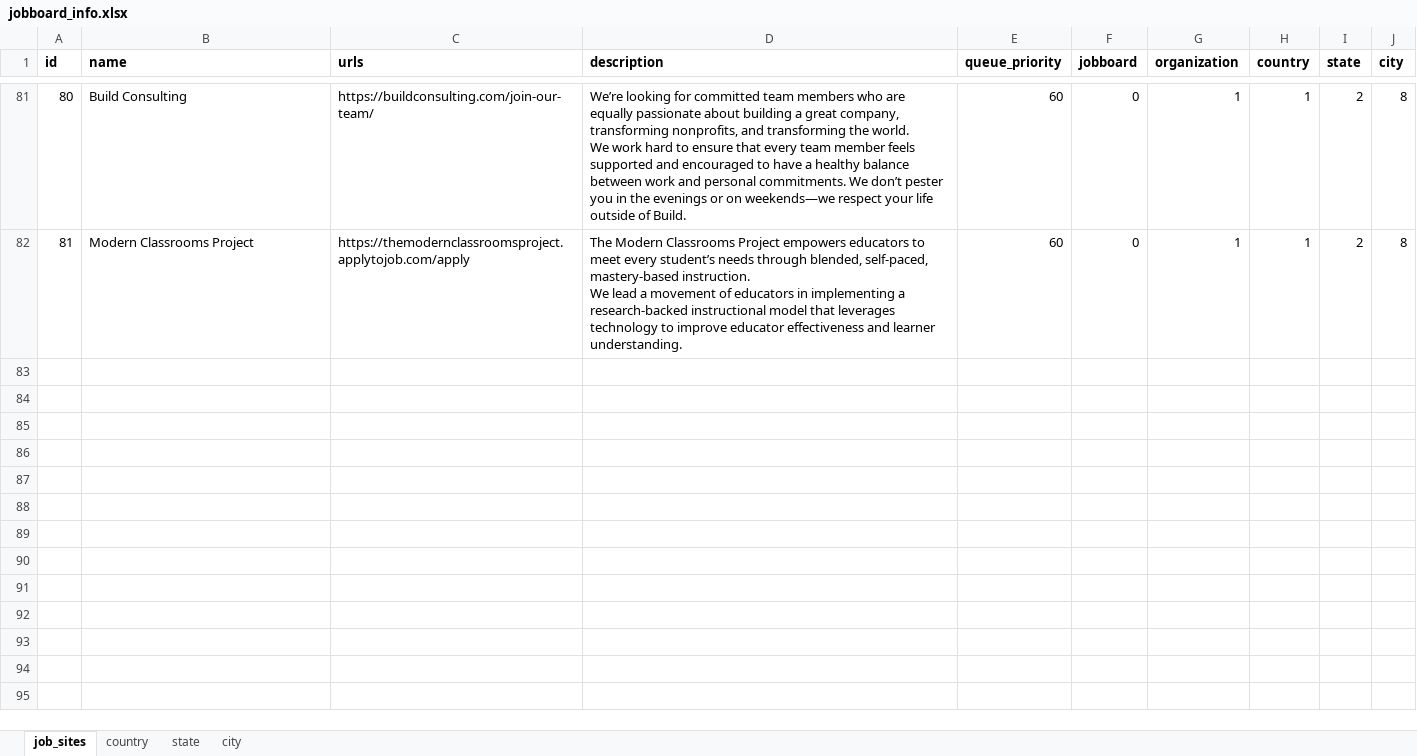
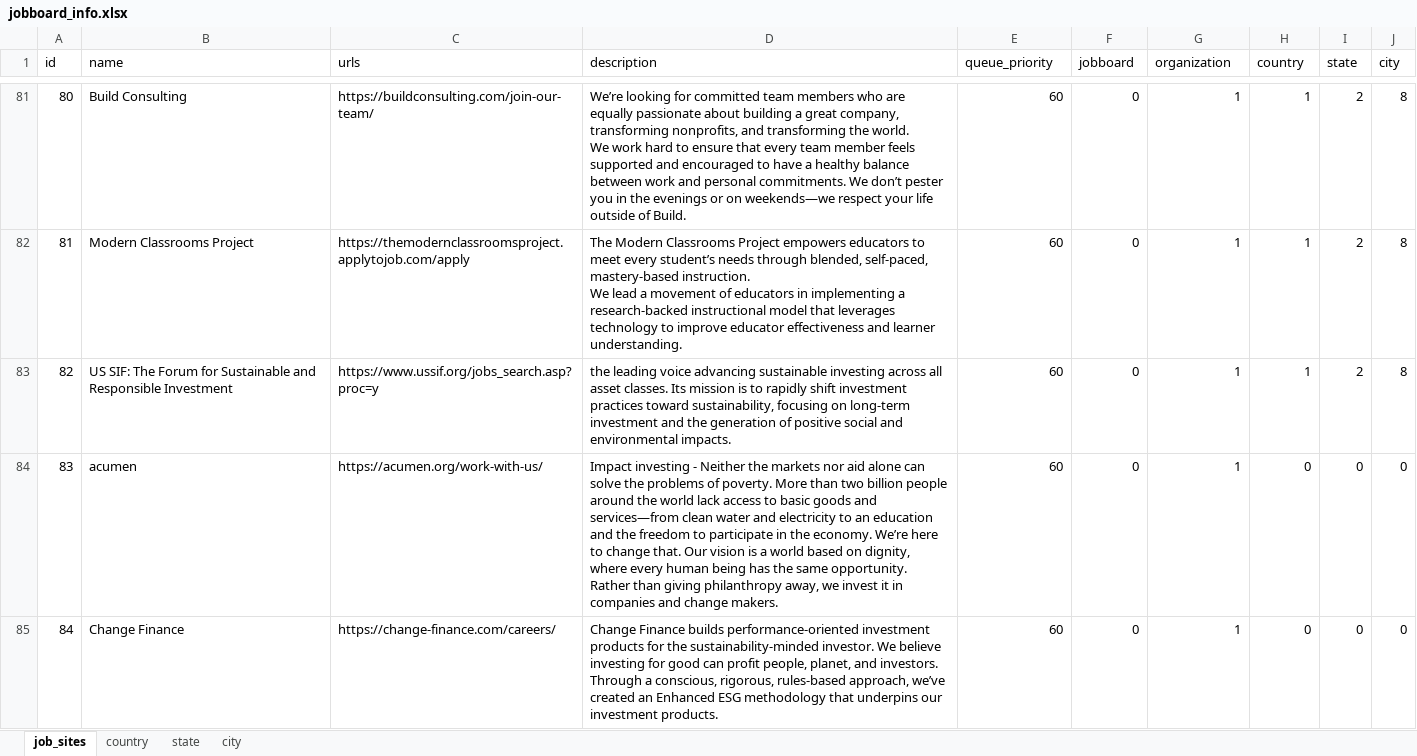
Before and after one commit to jaimiles23/jobboard_visitor, an Excel workbook: job_files/jobboard_info.xlsx, sheet job_sites, drawn as a sheet; only a part is shown, gaps mark what is left out; values as stored, in another font and other column widths than the file's, no borders; the diff covers the shown part only; the diff names each change by its address in the sheet, - before the commit and + after, or states it on an @@ line.

```diff
--- a/job_files/jobboard_info.xlsx (sheet job_sites)
+++ b/job_files/jobboard_info.xlsx (sheet job_sites)
-A1:J1 bold: on
+A1:J1 bold: off
+row 83: 82 | US SIF: The Forum for Sustainable and Responsible Investment | https://www.ussif.org/jobs_search.asp?proc=y | the leading voice advancing sustainable investing across all asset classes. Its mission is to rapidly shift investment practices toward sustainability, focusing on long-term investment and the generation of positive social and environmental impacts. | 60 | 0 | 1 | 1 | 2 | 8
+row 84: 83 | acumen | https://acumen.org/work-with-us/ | Impact investing - Neither the markets nor aid alone can solve the problems of poverty. More than two billion people around the world lack access to basic goods and services—from clean water and electricity to an education and the freedom to participate in the economy. We’re here to change that. Our vision is a world based on dignity, where every human being has the same opportunity. Rather than giving philanthropy away, we invest it in companies and change makers. | 60 | 0 | 1 | 0 | 0 | 0
+row 85: 84 | Change Finance | https://change-finance.com/careers/ | Change Finance builds performance-oriented investment products for the sustainability-minded investor. We believe investing for good can profit people, planet, and investors. Through a conscious, rigorous, rules-based approach, we’ve created an Enhanced ESG methodology that underpins our investment products. | 60 | 0 | 1 | 0 | 0 | 0
```
Also changed, not shown: 8 added rows and 1 edited cell elsewhere in this sheet, 2 other files.
